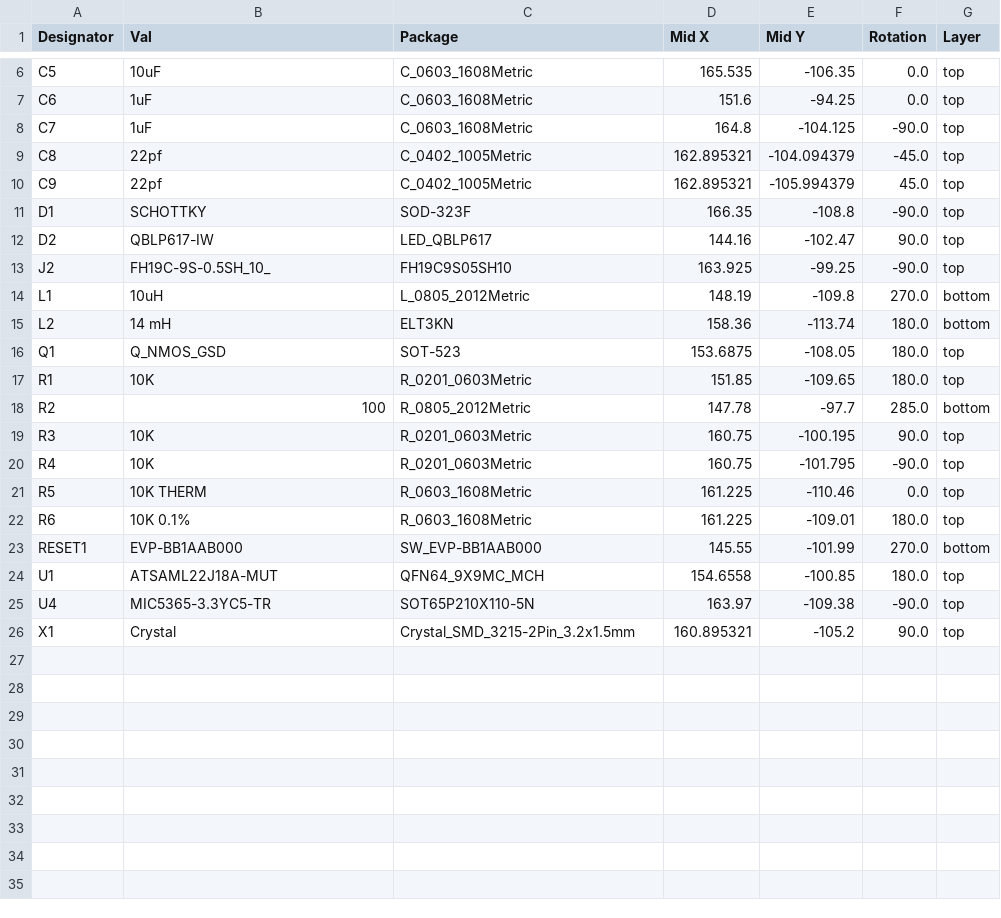
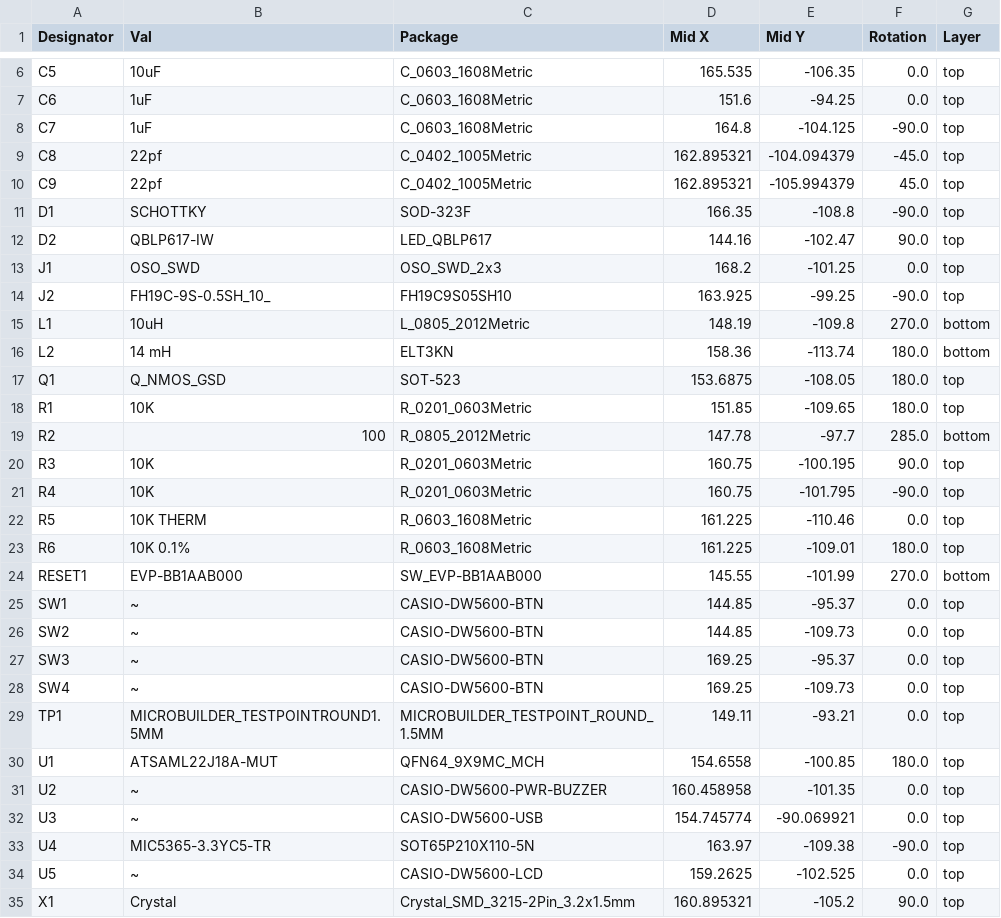
Before and after one commit to voloved/Sensor-Watch, a CSV file: PCB/Main Boards/OSO-JOLT-A1/jlcpcb/production_files/CPL-OSO-JOLT-A1.csv, drawn as a sheet; only a part is shown, gaps mark what is left out.

```diff
--- a/PCB/Main Boards/OSO-JOLT-A1/jlcpcb/production_files/CPL-OSO-JOLT-A1.csv
+++ b/PCB/Main Boards/OSO-JOLT-A1/jlcpcb/production_files/CPL-OSO-JOLT-A1.csv
@@ -12,2 +12,3 @@ D1,SCHOTTKY,SOD-323F,166.35,-108.8,-90.0,top
 D2,QBLP617-IW,LED_QBLP617,144.16,-102.47,90.0,top
+J1,OSO_SWD,OSO_SWD_2x3,168.2,-101.25,0.0,top
 J2,FH19C-9S-0.5SH_10_,FH19C9S05SH10,163.925,-99.25,-90.0,top
@@ -23,4 +24,12 @@ R6,10K 0.1%,R_0603_1608Metric,161.225,-109.01,180.0,top
 RESET1,EVP-BB1AAB000,SW_EVP-BB1AAB000,145.55,-101.99,270.0,bottom
+SW1,~,CASIO-DW5600-BTN,144.85,-95.37,0.0,top
+SW2,~,CASIO-DW5600-BTN,144.85,-109.73,0.0,top
+SW3,~,CASIO-DW5600-BTN,169.25,-95.37,0.0,top
+SW4,~,CASIO-DW5600-BTN,169.25,-109.73,0.0,top
+TP1,MICROBUILDER_TESTPOINTROUND1.5MM,MICROBUILDER_TESTPOINT_ROUND_1.5MM,149.11,-93.21,0.0,top
 U1,ATSAML22J18A-MUT,QFN64_9X9MC_MCH,154.6558,-100.85,180.0,top
+U2,~,CASIO-DW5600-PWR-BUZZER,160.458958,-101.35,0.0,top
+U3,~,CASIO-DW5600-USB,154.745774,-90.069921,0.0,top
 U4,MIC5365-3.3YC5-TR,SOT65P210X110-5N,163.97,-109.38,-90.0,top
+U5,~,CASIO-DW5600-LCD,159.2625,-102.525,0.0,top
 X1,Crystal,Crystal_SMD_3215-2Pin_3.2x1.5mm,160.895321,-105.2,90.0,top
```
Also changed, not shown: PCB/Main Boards/OSO-JOLT-A1/jlcpcb/production_files/BOM-OSO-JOLT-A1.csv, 8 other files.
